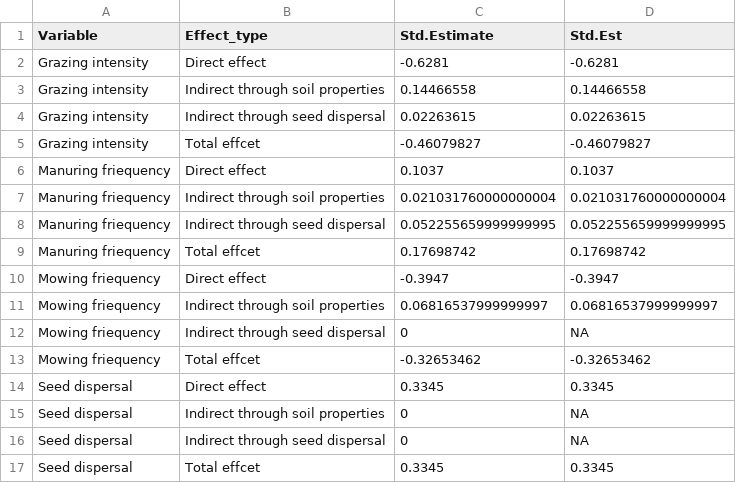
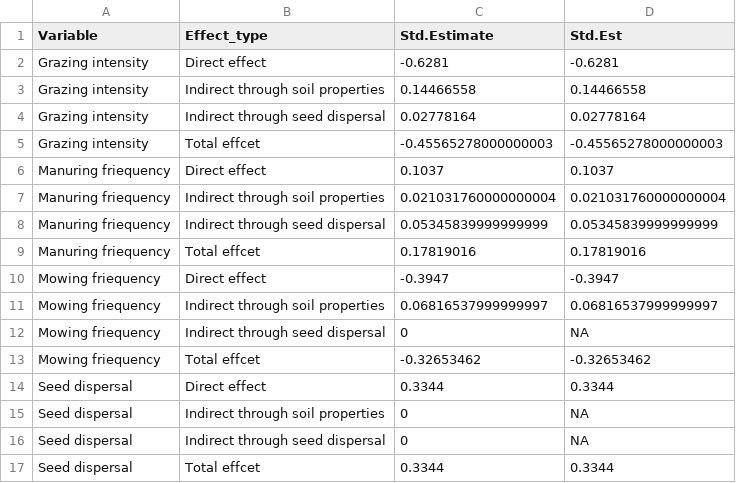
Before and after one commit to oksanabuzh/Panoara_nature_value_grasslands, a CSV file: results/SEM_SR_coefs_Indirect.csv, drawn as a sheet.

```diff
--- a/results/SEM_SR_coefs_Indirect.csv
+++ b/results/SEM_SR_coefs_Indirect.csv
@@ -3,8 +3,8 @@ Grazing intensity,Direct effect,-0.6281,-0.6281
 Grazing intensity,Indirect through soil properties,0.14466558,0.14466558
-Grazing intensity,Indirect through seed dispersal,0.02263615,0.02263615
-Grazing intensity,Total effcet,-0.46079827,-0.46079827
+Grazing intensity,Indirect through seed dispersal,0.02778164,0.02778164
+Grazing intensity,Total effcet,-0.45565278000000003,-0.45565278000000003
 Manuring friequency,Direct effect,0.1037,0.1037
 Manuring friequency,Indirect through soil properties,0.021031760000000004,0.021031760000000004
-Manuring friequency,Indirect through seed dispersal,0.052255659999999995,0.052255659999999995
-Manuring friequency,Total effcet,0.17698742,0.17698742
+Manuring friequency,Indirect through seed dispersal,0.05345839999999999,0.05345839999999999
+Manuring friequency,Total effcet,0.17819016,0.17819016
 Mowing friequency,Direct effect,-0.3947,-0.3947
@@ -13,5 +13,5 @@ Mowing friequency,Indirect through seed dispersal,0,NA
 Mowing friequency,Total effcet,-0.32653462,-0.32653462
-Seed dispersal,Direct effect,0.3345,0.3345
+Seed dispersal,Direct effect,0.3344,0.3344
 Seed dispersal,Indirect through soil properties,0,NA
 Seed dispersal,Indirect through seed dispersal,0,NA
-Seed dispersal,Total effcet,0.3345,0.3345
+Seed dispersal,Total effcet,0.3344,0.3344
```
Also changed, not shown: results/SEM_NMDS_coefs.csv, results/SEM_NMDS_coefs_Indirect.csv, 18 other files.
